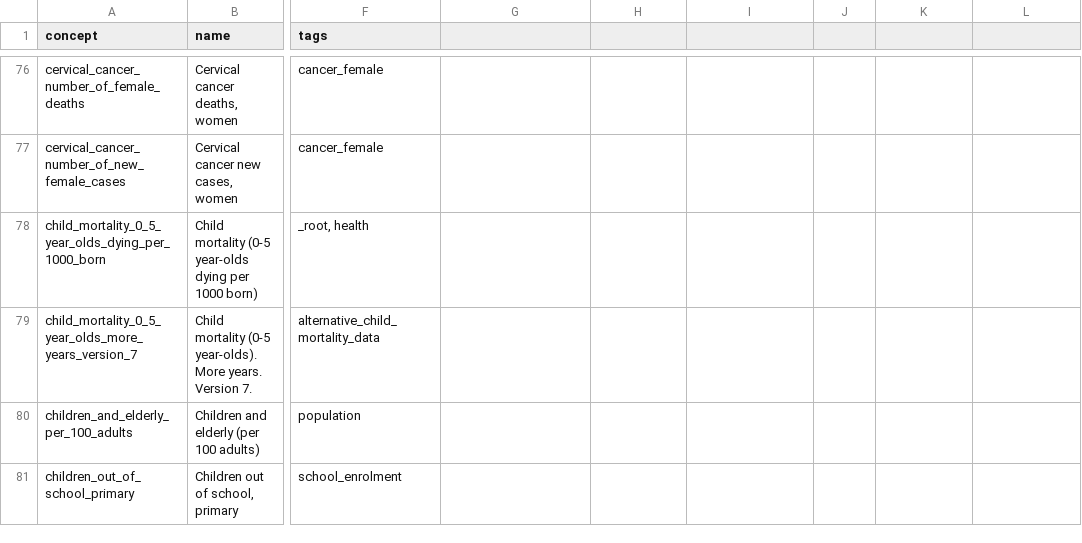
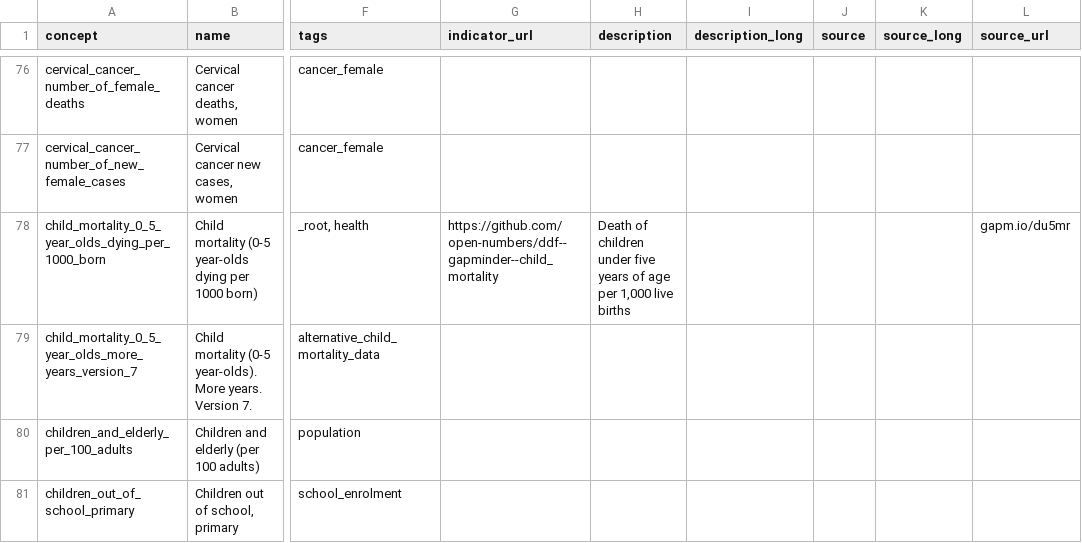
Before and after one commit to open-numbers/ddf--gapminder--ontology, a CSV file: ddf--concepts--continuous.csv, drawn as a sheet; only a part is shown, gaps mark what is left out; the diff covers the shown part only; the diff names each change by its address in the sheet, - before the commit and + after, or states it on an @@ line.

Commit message:
add metadata for gapminder indicators

```diff
--- a/ddf--concepts--continuous.csv
+++ b/ddf--concepts--continuous.csv
-G1: (empty)
+G1: indicator_url
-H1: (empty)
+H1: description
-I1: (empty)
+I1: description_long
-J1: (empty)
+J1: source
-K1: (empty)
+K1: source_long
-L1: (empty)
+L1: source_url
-G78 (indicator_url): (empty)
+G78 (indicator_url): https://github.com/open-numbers/ddf--gapminder--child_mortality
-H78 (description): (empty)
+H78 (description): Death of children under five years of age per 1,000 live births
-L78 (source_url): (empty)
+L78 (source_url): gapm.io/du5mr
```
Also changed, not shown: 15 edited cells elsewhere in this file, ddf--concepts--discrete.csv, 1 other file.
